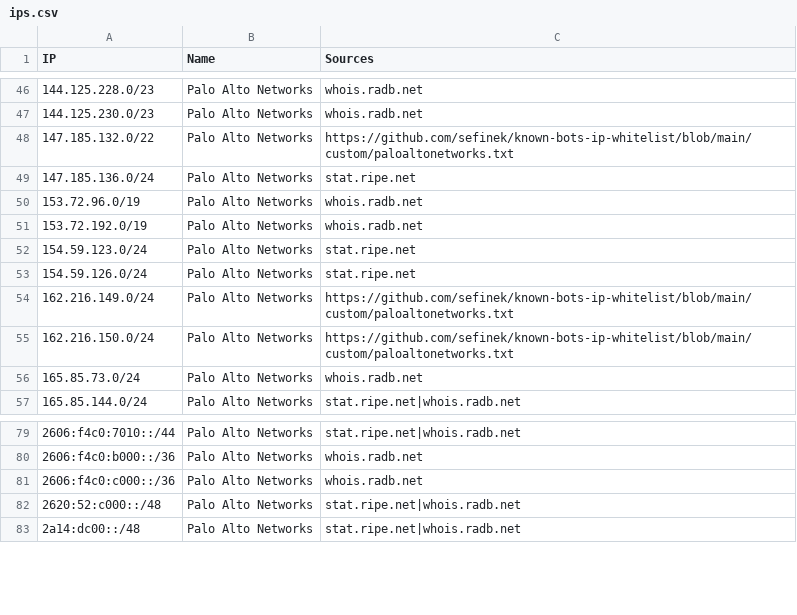
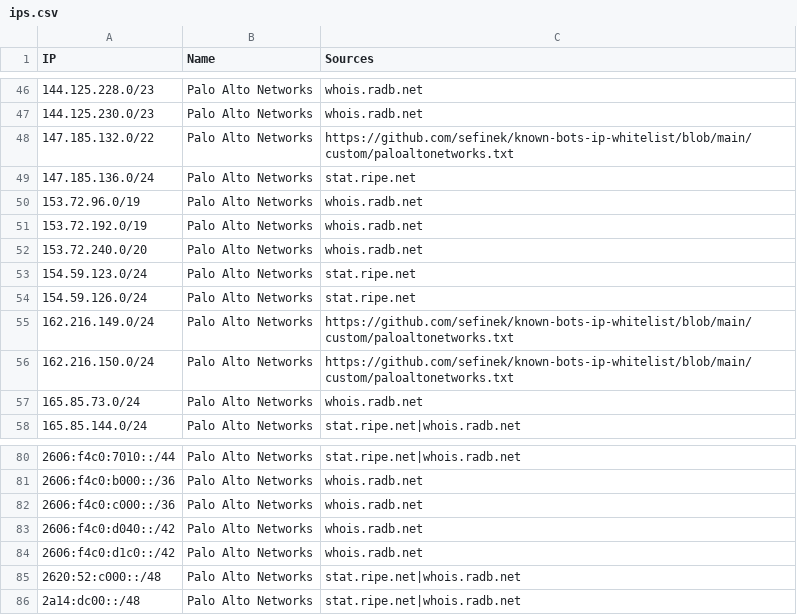
Before and after one commit to sefinek/trusted-ips-whitelist, a CSV file: lists/paloaltonetworks/ips.csv, drawn as a sheet; only a part is shown, gaps mark what is left out.

```diff
--- a/lists/paloaltonetworks/ips.csv
+++ b/lists/paloaltonetworks/ips.csv
@@ -51,2 +51,3 @@ IP,Name,Sources
 153.72.192.0/19,Palo Alto Networks,whois.radb.net
+153.72.240.0/20,Palo Alto Networks,whois.radb.net
 154.59.123.0/24,Palo Alto Networks,stat.ripe.net
@@ -81,2 +82,4 @@ IP,Name,Sources
 2606:f4c0:c000::/36,Palo Alto Networks,whois.radb.net
+2606:f4c0:d040::/42,Palo Alto Networks,whois.radb.net
+2606:f4c0:d1c0::/42,Palo Alto Networks,whois.radb.net
 2620:52:c000::/48,Palo Alto Networks,stat.ripe.net|whois.radb.net
```
Also changed, not shown: lists/webpagetestbot/ips.csv, 7 other files.
